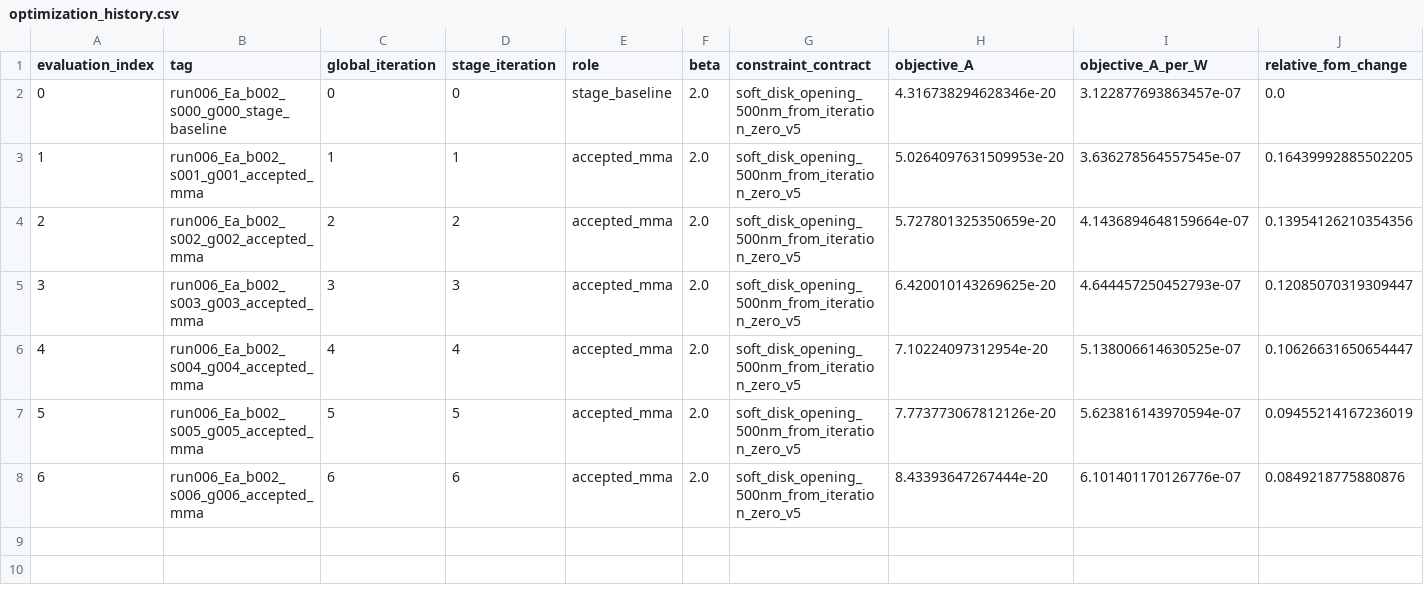
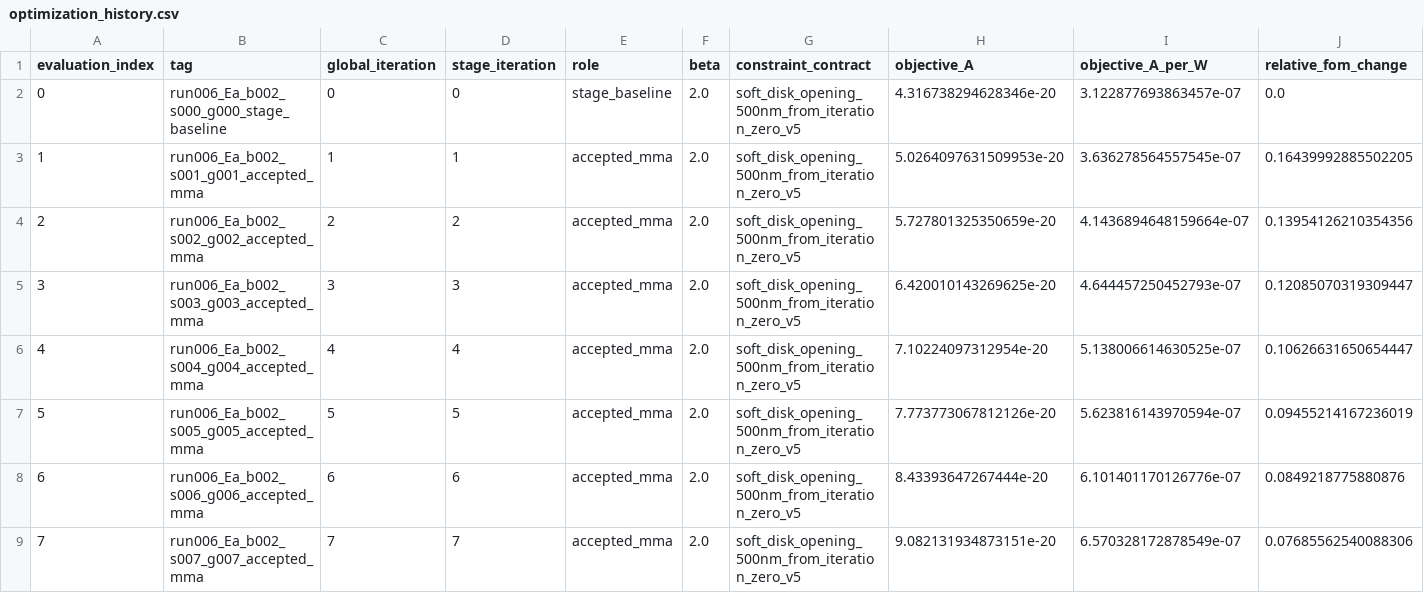
Before and after one commit to SeunghyunLee8860/inverse_design, a CSV file: photothermal_pte/optimization_runs/run_006_corrected_Ea_pte_magnitude_max/results/optimization_history.csv, drawn as a sheet; only a part is shown; rows hold the shown columns only; the diff names each change by its address in the sheet, - before the commit and + after, or states it on an @@ line.

Commit message:
Record Run 005 run006_Ea_b002_s007_g007_accepted_mma

```diff
--- a/photothermal_pte/optimization_runs/run_006_corrected_Ea_pte_magnitude_max/results/optimization_history.csv
+++ b/photothermal_pte/optimization_runs/run_006_corrected_Ea_pte_magnitude_max/results/optimization_history.csv
+row 9: 7 | run006_Ea_b002_s007_g007_accepted_mma | 7 | 7 | accepted_mma | 2.0 | soft_disk_opening_500nm_from_iteration_zero_v5 | 9.082131934873151e-20 | 6.570328172878549e-07 | 0.07685562540088306
```
Also changed, not shown: 7 other files.
